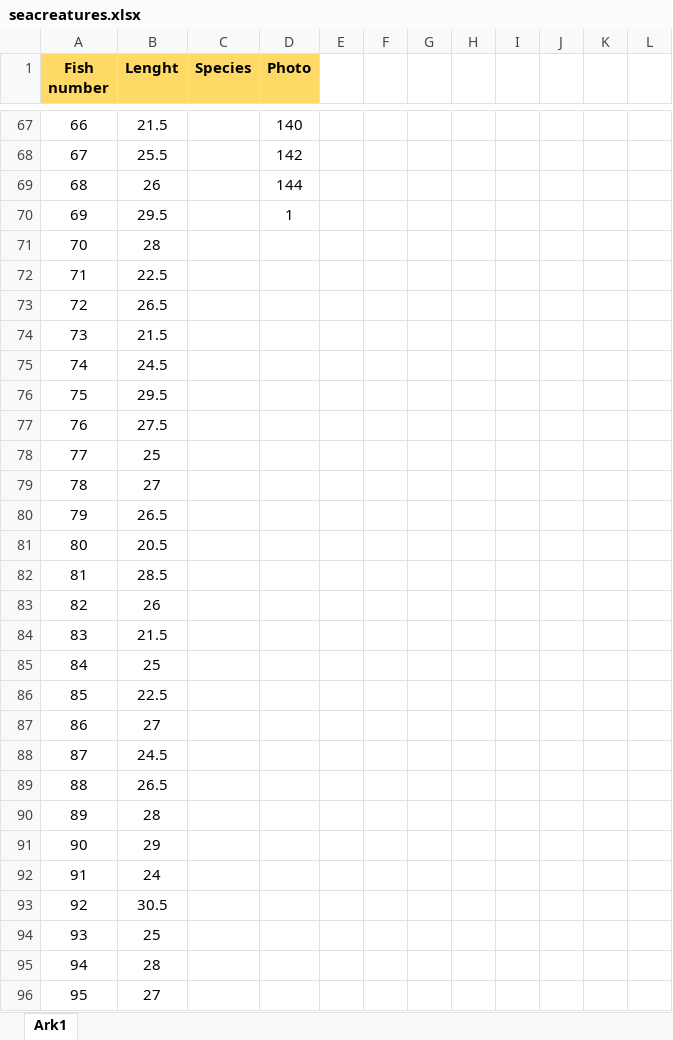
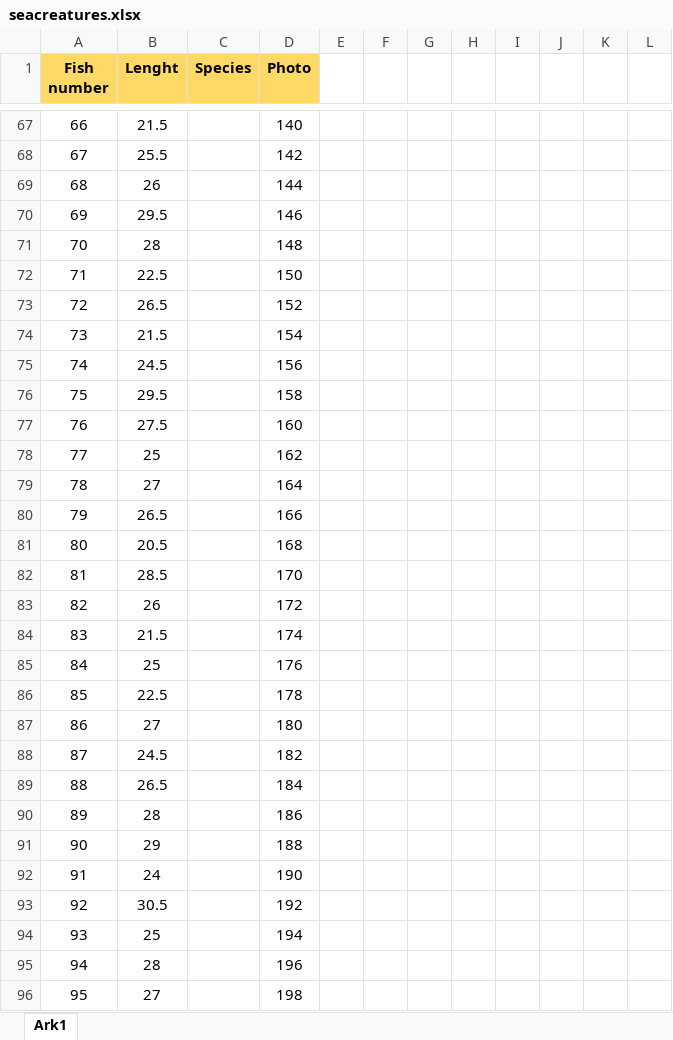
Before and after one commit to kasperfg16/fish_species_detection, an Excel workbook: seacreatures.xlsx, sheet Ark1, drawn as a sheet; only a part is shown, gaps mark what is left out; values as stored, in another font and other column widths than the file's, no borders; charts and pictures not drawn; the diff covers the shown part only; the diff names each change by its address in the sheet, - before the commit and + after, or states it on an @@ line.

```diff
--- a/seacreatures.xlsx (sheet Ark1)
+++ b/seacreatures.xlsx (sheet Ark1)
-D70 (Photo): 1
+D70 (Photo): 146
-D71 (Photo): (empty)
+D71 (Photo): 148
-D72 (Photo): (empty)
+D72 (Photo): 150
-D73 (Photo): (empty)
+D73 (Photo): 152
-D74 (Photo): (empty)
+D74 (Photo): 154
-D75 (Photo): (empty)
+D75 (Photo): 156
-D76 (Photo): (empty)
+D76 (Photo): 158
-D77 (Photo): (empty)
+D77 (Photo): 160
-D78 (Photo): (empty)
+D78 (Photo): 162
-D79 (Photo): (empty)
+D79 (Photo): 164
-D80 (Photo): (empty)
+D80 (Photo): 166
-D81 (Photo): (empty)
+D81 (Photo): 168
-D82 (Photo): (empty)
+D82 (Photo): 170
-D83 (Photo): (empty)
+D83 (Photo): 172
-D84 (Photo): (empty)
+D84 (Photo): 174
-D85 (Photo): (empty)
+D85 (Photo): 176
-D86 (Photo): (empty)
+D86 (Photo): 178
-D87 (Photo): (empty)
+D87 (Photo): 180
-D88 (Photo): (empty)
+D88 (Photo): 182
-D89 (Photo): (empty)
+D89 (Photo): 184
-D90 (Photo): (empty)
+D90 (Photo): 186
-D91 (Photo): (empty)
+D91 (Photo): 188
-D92 (Photo): (empty)
+D92 (Photo): 190
-D93 (Photo): (empty)
+D93 (Photo): 192
-D94 (Photo): (empty)
+D94 (Photo): 194
-D95 (Photo): (empty)
+D95 (Photo): 196
-D96 (Photo): (empty)
+D96 (Photo): 198
```
Also changed, not shown: 6 edited cells elsewhere in this sheet, 1 other file.
